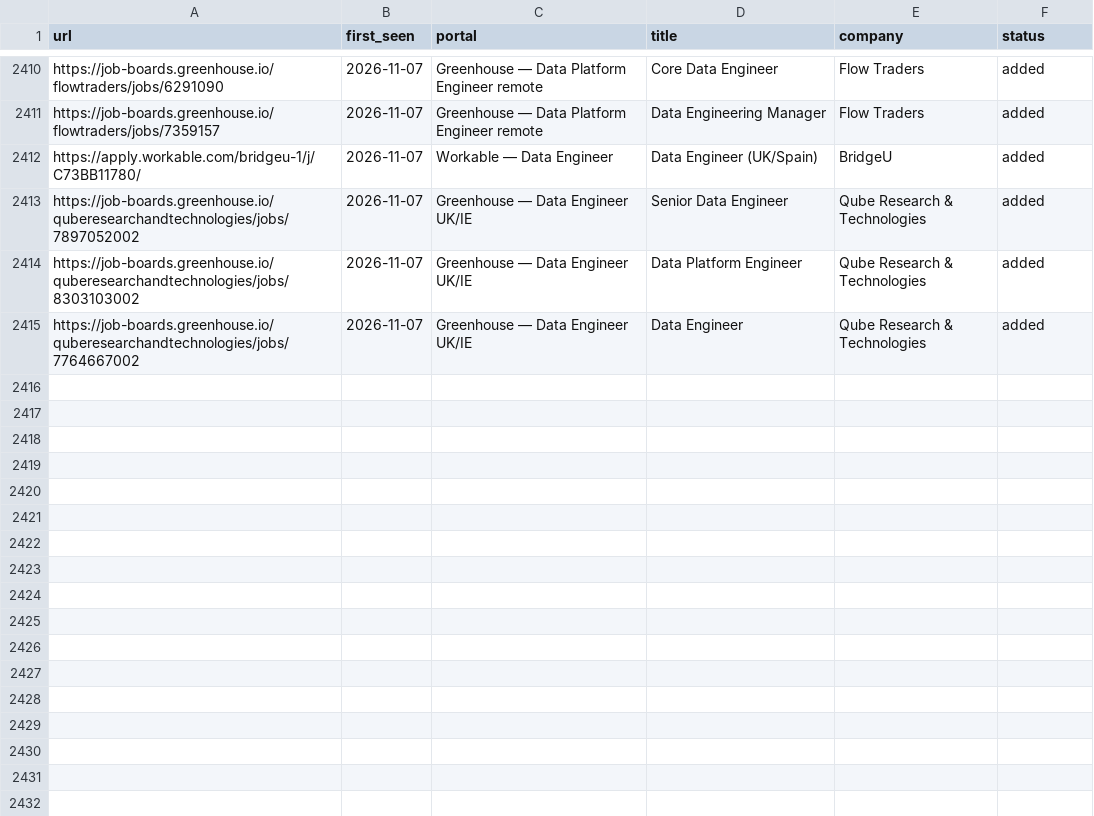
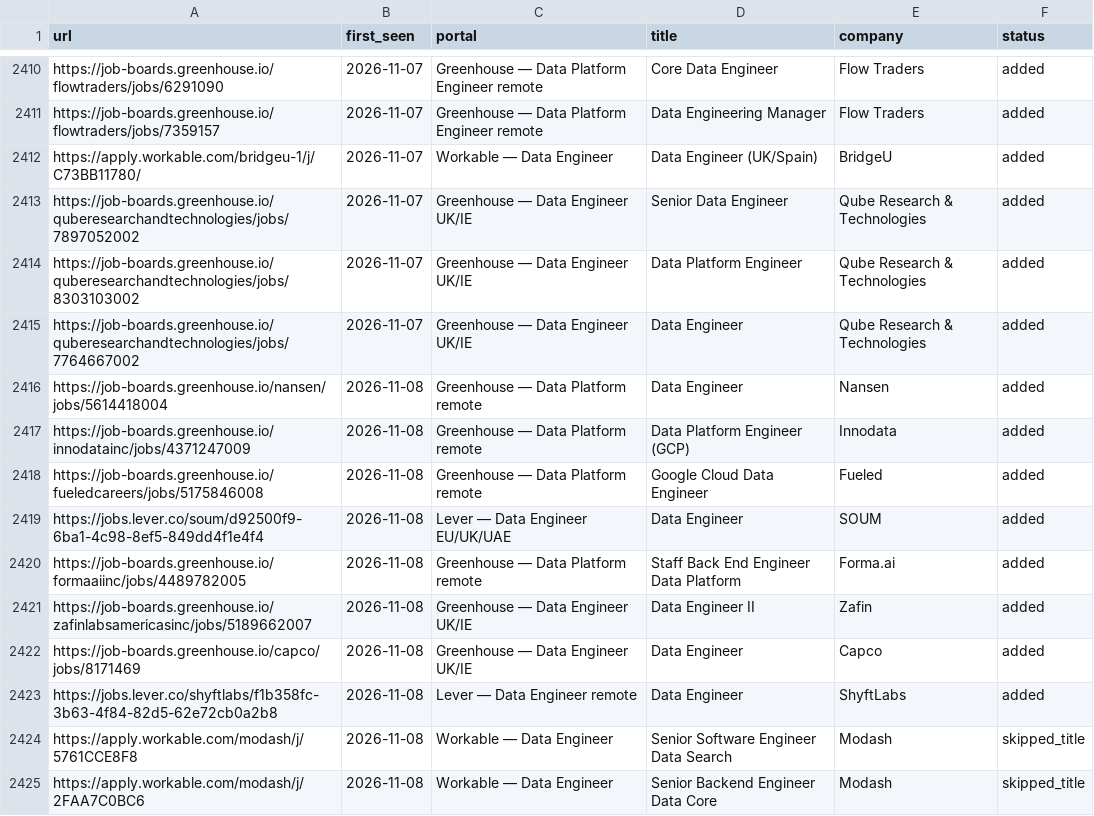
Before and after one commit to MoAshraf10/career-ops, a TSV file: data/scan-history.tsv, drawn as a sheet; only a part is shown, gaps mark what is left out.

```diff
--- a/data/scan-history.tsv
+++ b/data/scan-history.tsv
@@ -2415 +2415,11 @@ https://job-boards.greenhouse.io/quberesearchandtechnologies/jobs/8303103002	202
 https://job-boards.greenhouse.io/quberesearchandtechnologies/jobs/7764667002	2026-11-07	Greenhouse — Data Engineer UK/IE	Data Engineer	Qube Research & Technologies	added
+https://job-boards.greenhouse.io/nansen/jobs/5614418004	2026-11-08	Greenhouse — Data Platform remote	Data Engineer	Nansen	added
+https://job-boards.greenhouse.io/innodatainc/jobs/4371247009	2026-11-08	Greenhouse — Data Platform remote	Data Platform Engineer (GCP)	Innodata	added
+https://job-boards.greenhouse.io/fueledcareers/jobs/5175846008	2026-11-08	Greenhouse — Data Platform remote	Google Cloud Data Engineer	Fueled	added
+https://jobs.lever.co/soum/d92500f9-6ba1-4c98-8ef5-849dd4f1e4f4	2026-11-08	Lever — Data Engineer EU/UK/UAE	Data Engineer	SOUM	added
+https://job-boards.greenhouse.io/formaaiinc/jobs/4489782005	2026-11-08	Greenhouse — Data Platform remote	Staff Back End Engineer Data Platform	Forma.ai	added
+https://job-boards.greenhouse.io/zafinlabsamericasinc/jobs/5189662007	2026-11-08	Greenhouse — Data Engineer UK/IE	Data Engineer II	Zafin	added
+https://job-boards.greenhouse.io/capco/jobs/8171469	2026-11-08	Greenhouse — Data Engineer UK/IE	Data Engineer	Capco	added
+https://jobs.lever.co/shyftlabs/f1b358fc-3b63-4f84-82d5-62e72cb0a2b8	2026-11-08	Lever — Data Engineer remote	Data Engineer	ShyftLabs	added
+https://apply.workable.com/modash/j/5761CCE8F8	2026-11-08	Workable — Data Engineer	Senior Software Engineer Data Search	Modash	skipped_title
+https://apply.workable.com/modash/j/2FAA7C0BC6	2026-11-08	Workable — Data Engineer	Senior Backend Engineer Data Core	Modash	skipped_title
```
Also changed, not shown: 1 other file.
